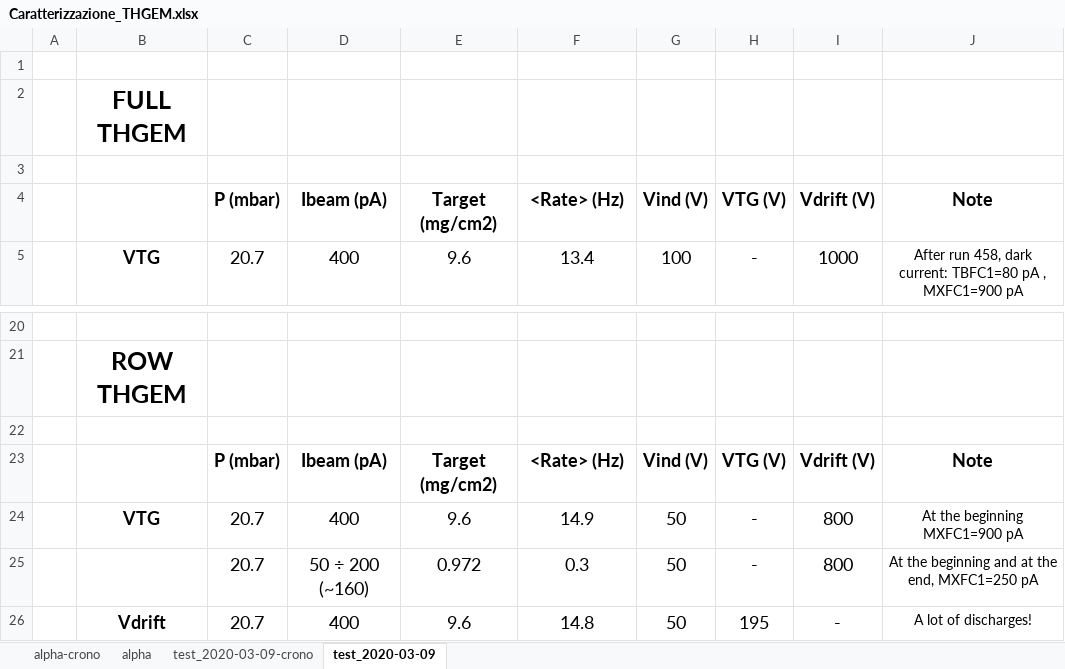
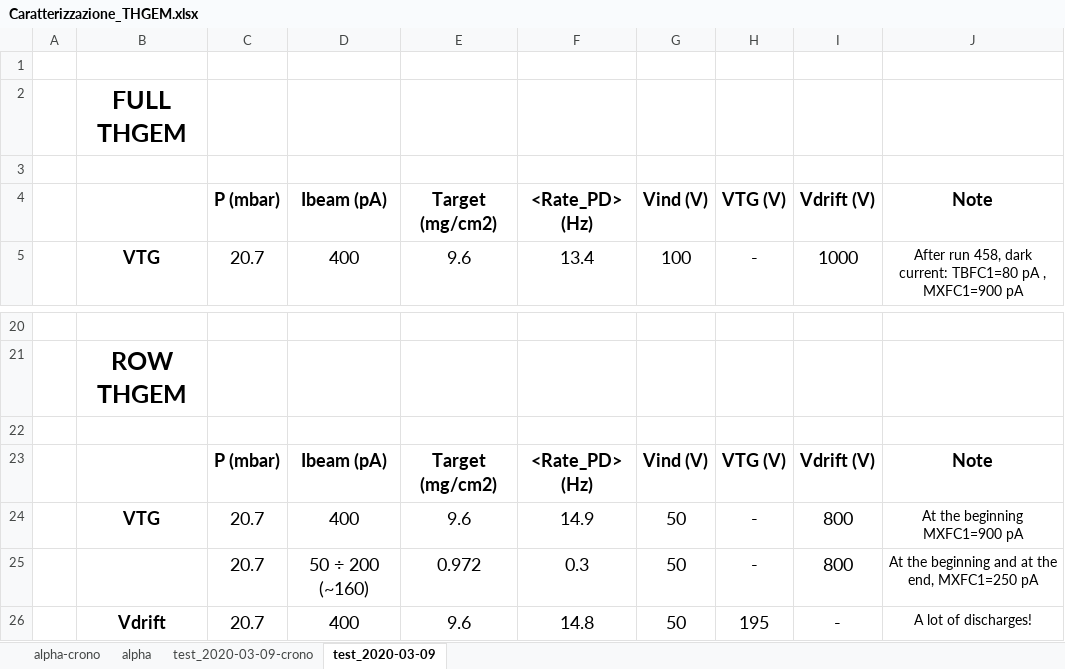
Before and after one commit to PeppeBrischetto/Report_THGEM, an Excel workbook: Caratterizzazione_THGEM.xlsx, sheet test_2020-03-09, drawn as a sheet; only a part is shown, gaps mark what is left out; values as stored, in another font and other column widths than the file's, no borders; the diff names each change by its address in the sheet, - before the commit and + after, or states it on an @@ line.

Commit message:
Corretta la dicitura <Rate> in <Rate_PD>, a sottolineare che quello è il rate misurato dal fotodiodo

```diff
--- a/Caratterizzazione_THGEM.xlsx (sheet test_2020-03-09)
+++ b/Caratterizzazione_THGEM.xlsx (sheet test_2020-03-09)
-F4: <Rate> (Hz)
+F4: <Rate_PD> (Hz)
-F23: <Rate> (Hz)
+F23: <Rate_PD> (Hz)
```
Also changed, not shown: sheet test_2020-03-09-crono.
